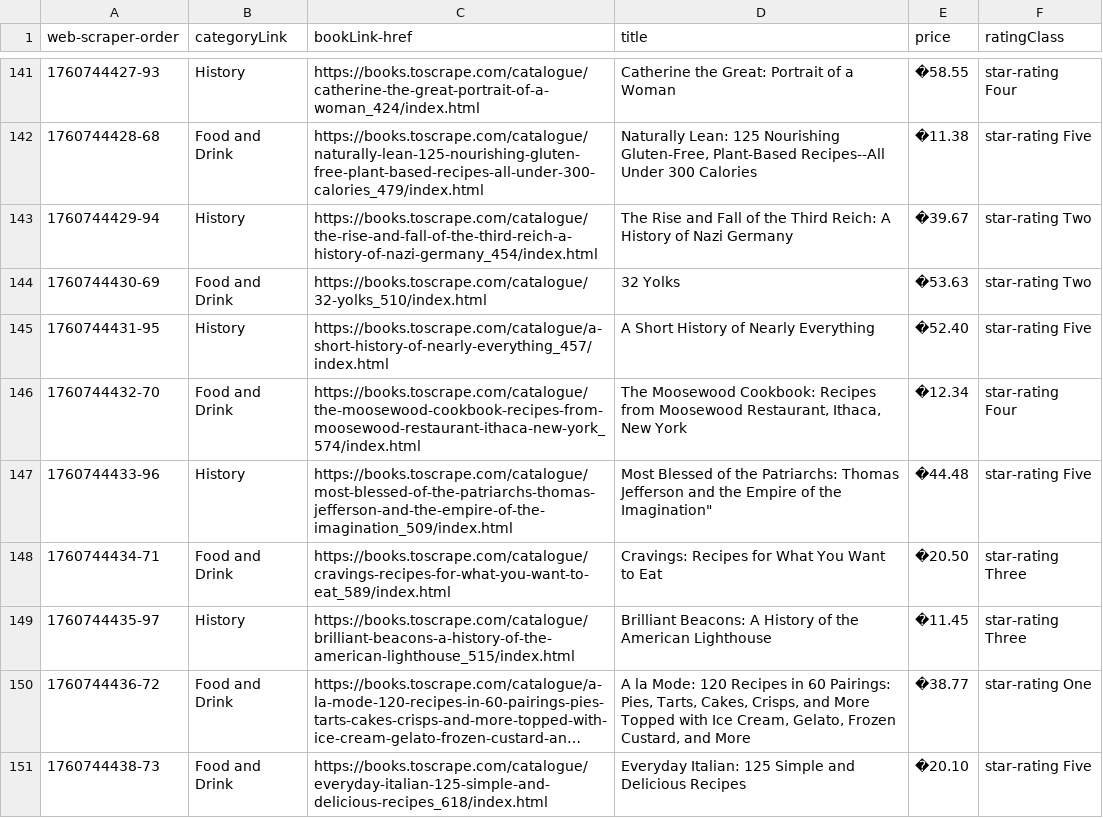
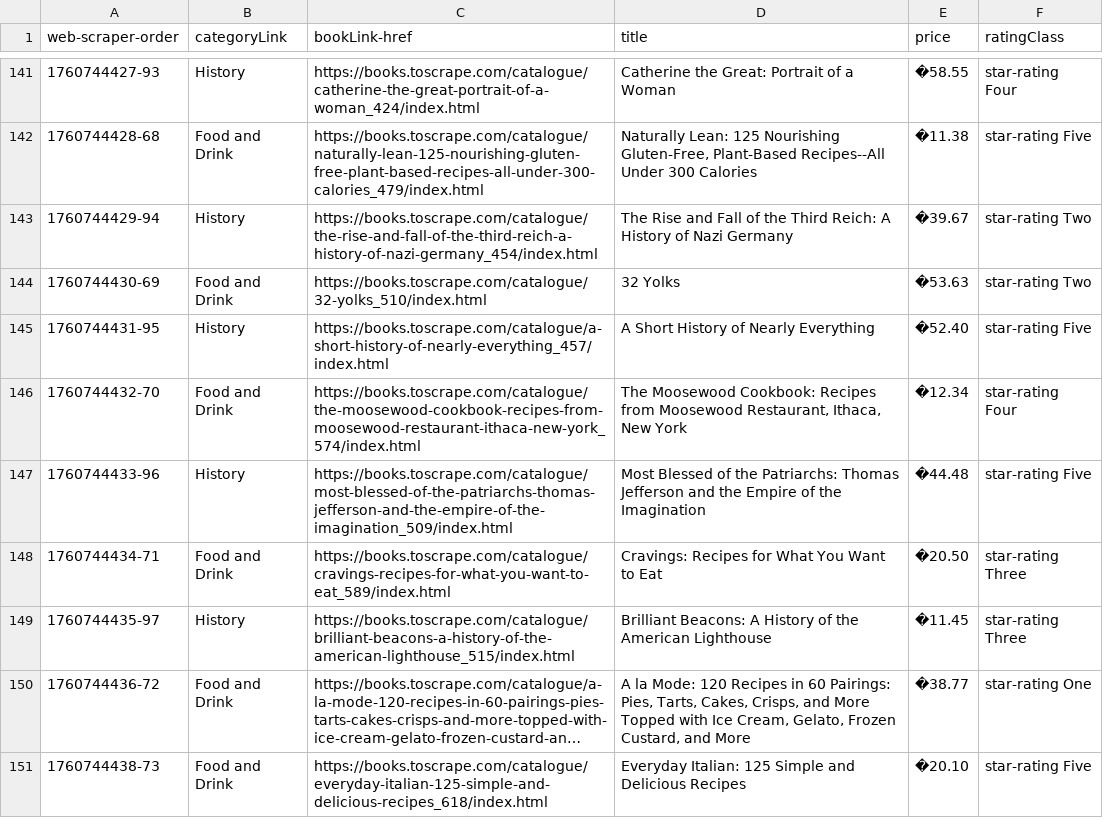
Before and after one commit to QCFranklin/EXAMEN-PR-CTICO-B-SICO, a CSV file: A - Web Scraper (extensión de navegador)/02_booksToscrape.csv, drawn as a sheet; only a part is shown, gaps mark what is left out; long unchanged cells end in ….

Commit message:
csv_A

```diff
--- a/A - Web Scraper (extensión de navegador)/02_booksToscrape.csv
+++ b/A - Web Scraper (extensión de navegador)/02_booksToscrape.csv
@@ -146,3 +146,3 @@ web-scraper-order;categoryLink;bookLink-href;title;price;ratingClass
 1760744432-70;Food and Drink;https://books.toscrape.com/catalogue/the-moosewood-cookbook-recipes-from-moosewood-restaurant-ithaca-new-york_574/index.html;The Moosewood Cookbook: Recipes from Moosewood Restaurant, Ithaca, New York;�12.34;star-rating Four
-1760744433-96;History;https://books.toscrape.com/catalogue/most-blessed-of-the-patriarchs-thomas-jefferson-and-the-empire-of-the-imagination_509/index.html;"Most Blessed of the Patriarchs": Thomas Jefferson and the Empire of the Imagination";�44.48;star-rating Five
+1760744433-96;History;https://books.toscrape.com/catalogue/most-blessed-of-the-patriarchs-thomas-jefferson-and-the-empire-of-the-imagination_509/index.html;"Most Blessed of the Patriarchs: Thomas Jefferson and the Empire of the Imagination";�44.48;star-rating Five
 1760744434-71;Food and Drink;https://books.toscrape.com/catalogue/cravings-recipes-for-what-you-want-to-eat_589/index.html;Cravings: Recipes for What You Want to Eat;�20.50;star-rating Three
```
